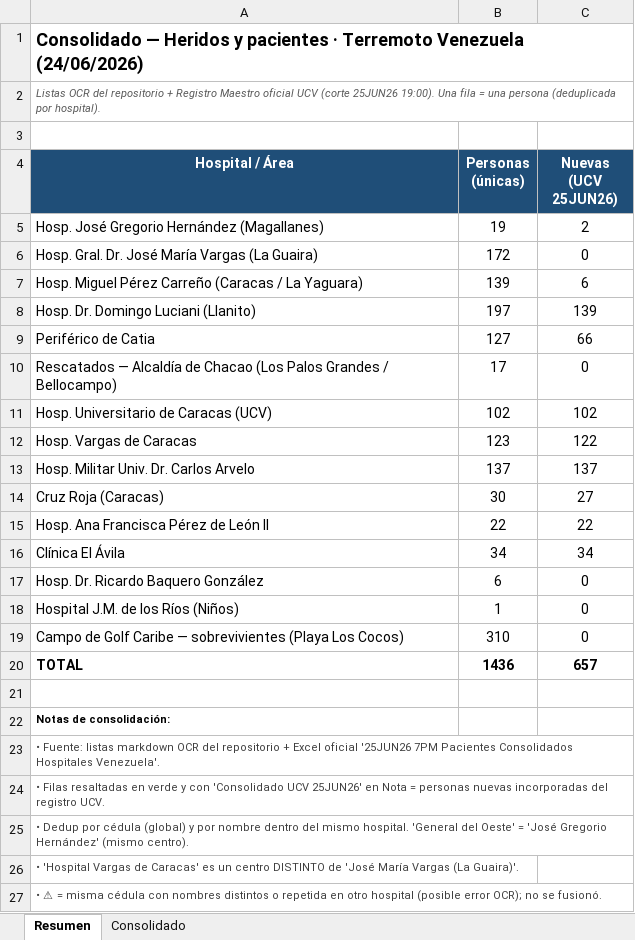
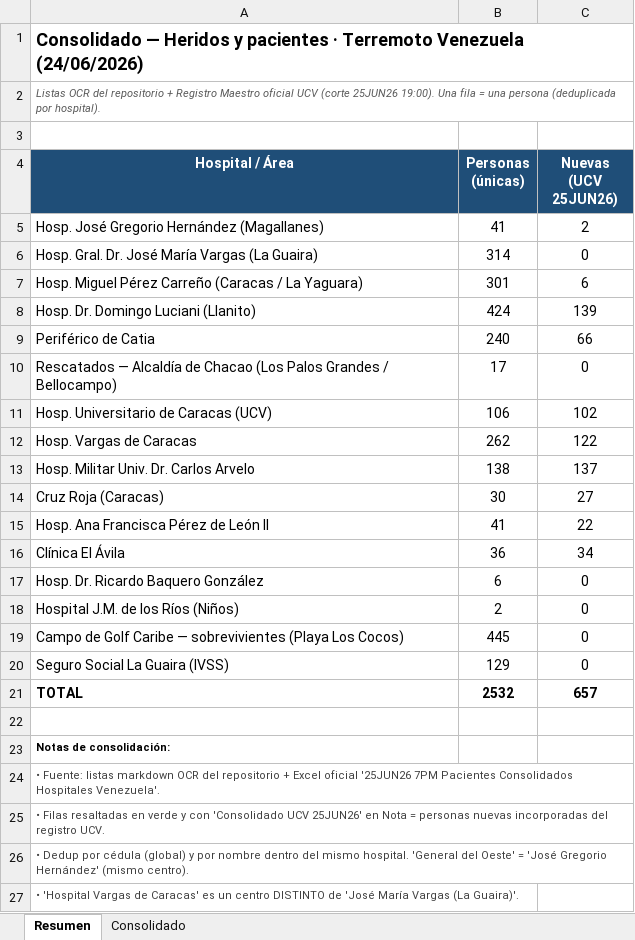
Before and after one commit to ecrespo/OCR-data_Terremoto_Venezuela_24062026, an Excel workbook: consolidado.xlsx, sheet Resumen, drawn as a sheet; only a part is shown; the shorter side is filled out with more unchanged rows; values as stored, in another font and other column widths than the file's, no borders; addresses are those after the commit; the diff names each change by its address in the sheet, - before the commit and + after, or states it on an @@ line.

Commit message:
Add detailed patient lists for Campo de Golf and hospitals in Caracas and La Guaira. Update consolidated records to include 2,257 entries.

```diff
--- a/consolidado.xlsx (sheet Resumen)
+++ b/consolidado.xlsx (sheet Resumen)
-B5 (Personas (únicas)): 19
+B5 (Personas (únicas)): 41
-B6 (Personas (únicas)): 172
+B6 (Personas (únicas)): 314
-B7 (Personas (únicas)): 139
+B7 (Personas (únicas)): 301
-B8 (Personas (únicas)): 197
+B8 (Personas (únicas)): 424
-B9 (Personas (únicas)): 127
+B9 (Personas (únicas)): 240
-B11 (Personas (únicas)): 102
+B11 (Personas (únicas)): 106
-B12 (Personas (únicas)): 123
+B12 (Personas (únicas)): 262
-B13 (Personas (únicas)): 137
+B13 (Personas (únicas)): 138
-B15 (Personas (únicas)): 22
+B15 (Personas (únicas)): 41
-B16 (Personas (únicas)): 34
+B16 (Personas (únicas)): 36
-B18 (Personas (únicas)): 1
+B18 (Personas (únicas)): 2
-B19 (Personas (únicas)): 310
+B19 (Personas (únicas)): 445
+row 20: Seguro Social La Guaira (IVSS) | 129 | 0
-B21 (Personas (únicas)): 1436
+B21 (Personas (únicas)): 2532
```
Also changed, not shown: sheet Consolidado, formulas that keep their value, 7 other files.
